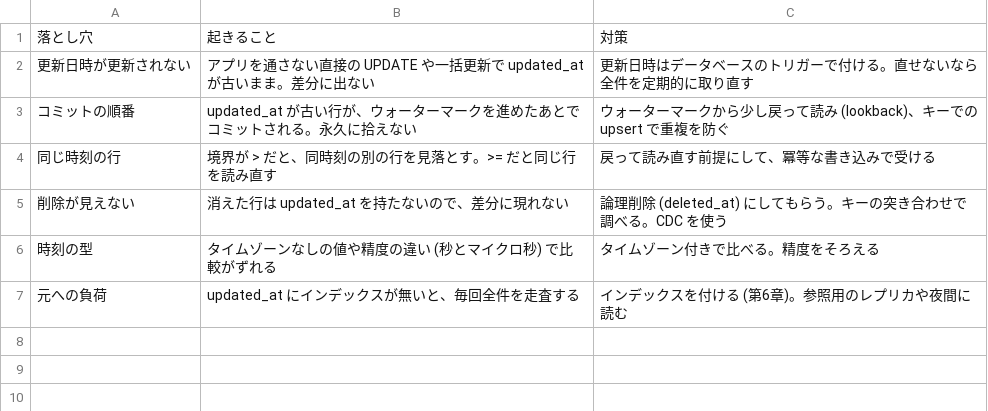
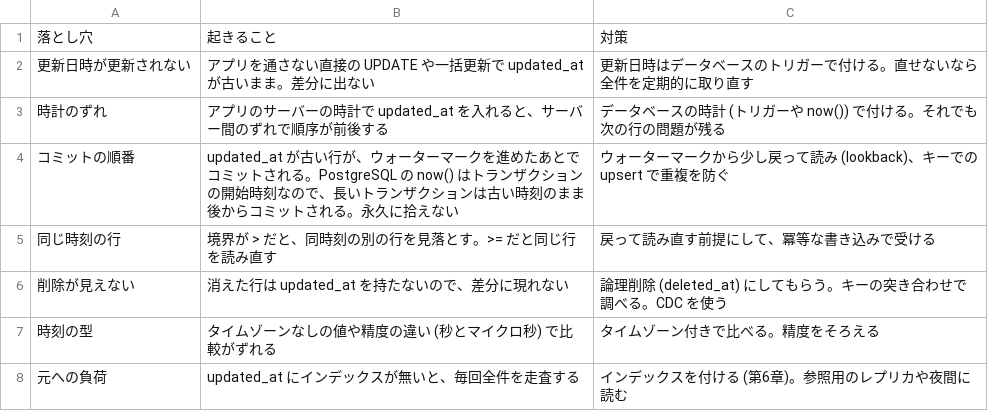
Before and after one commit to nebourocket/data-engineering-book, a CSV file: data/tables/b09-updated-at-pitfalls.csv, drawn as a sheet.

```diff
--- a/data/tables/b09-updated-at-pitfalls.csv
+++ b/data/tables/b09-updated-at-pitfalls.csv
@@ -2,3 +2,4 @@
 更新日時が更新されない,アプリを通さない直接の UPDATE や一括更新で updated_at が古いまま。差分に出ない,更新日時はデータベースのトリガーで付ける。直せないなら全件を定期的に取り直す
-コミットの順番,updated_at が古い行が、ウォーターマークを進めたあとでコミットされる。永久に拾えない,ウォーターマークから少し戻って読み (lookback)、キーでの upsert で重複を防ぐ
+時計のずれ,アプリのサーバーの時計で updated_at を入れると、サーバー間のずれで順序が前後する,データベースの時計 (トリガーや now()) で付ける。それでも次の行の問題が残る
+コミットの順番,updated_at が古い行が、ウォーターマークを進めたあとでコミットされる。PostgreSQL の now() はトランザクションの開始時刻なので、長いトランザクションは古い時刻のまま後からコミットされる。永久に拾えない,ウォーターマークから少し戻って読み (lookback)、キーでの upsert で重複を防ぐ
 同じ時刻の行,境界が > だと、同時刻の別の行を見落とす。>= だと同じ行を読み直す,戻って読み直す前提にして、冪等な書き込みで受ける
```
Also changed, not shown: data/tables/b10-materialization.csv, 15 other files.
